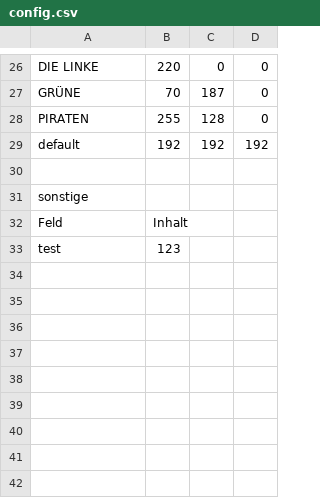
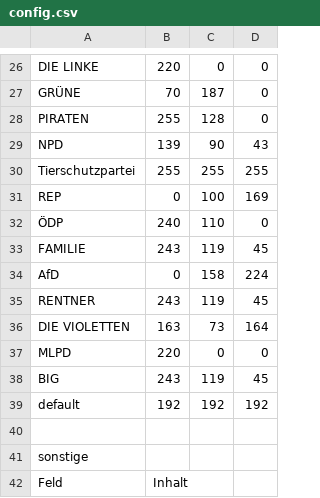
Before and after one commit to smolvo/OpenBundestagswahl, a CSV file: Implementierung/Mandatsrechner/src/main/resources/config.csv, drawn as a sheet; only a part is shown, gaps mark what is left out; the shorter side is filled out with more unchanged rows; the diff names each change by its address in the sheet, - before the commit and + after, or states it on an @@ line.

```diff
--- a/Implementierung/Mandatsrechner/src/main/resources/config.csv
+++ b/Implementierung/Mandatsrechner/src/main/resources/config.csv
+row 29: NPD | 139 | 90 | 43
+row 30: Tierschutzpartei | 255 | 255 | 255
+row 31: REP | 0 | 100 | 169
+row 32: ÖDP | 240 | 110 | 0
+row 33: FAMILIE | 243 | 119 | 45
+row 34: AfD | 0 | 158 | 224
+row 35: RENTNER | 243 | 119 | 45
+row 36: DIE VIOLETTEN | 163 | 73 | 164
+row 37: MLPD | 220 | 0 | 0
+row 38: BIG | 243 | 119 | 45
```
Also changed, not shown: Implementierung/Mandatsrechner/src/main/resources/importexport/afd_100_prozent_test.csv, 4 other files.
